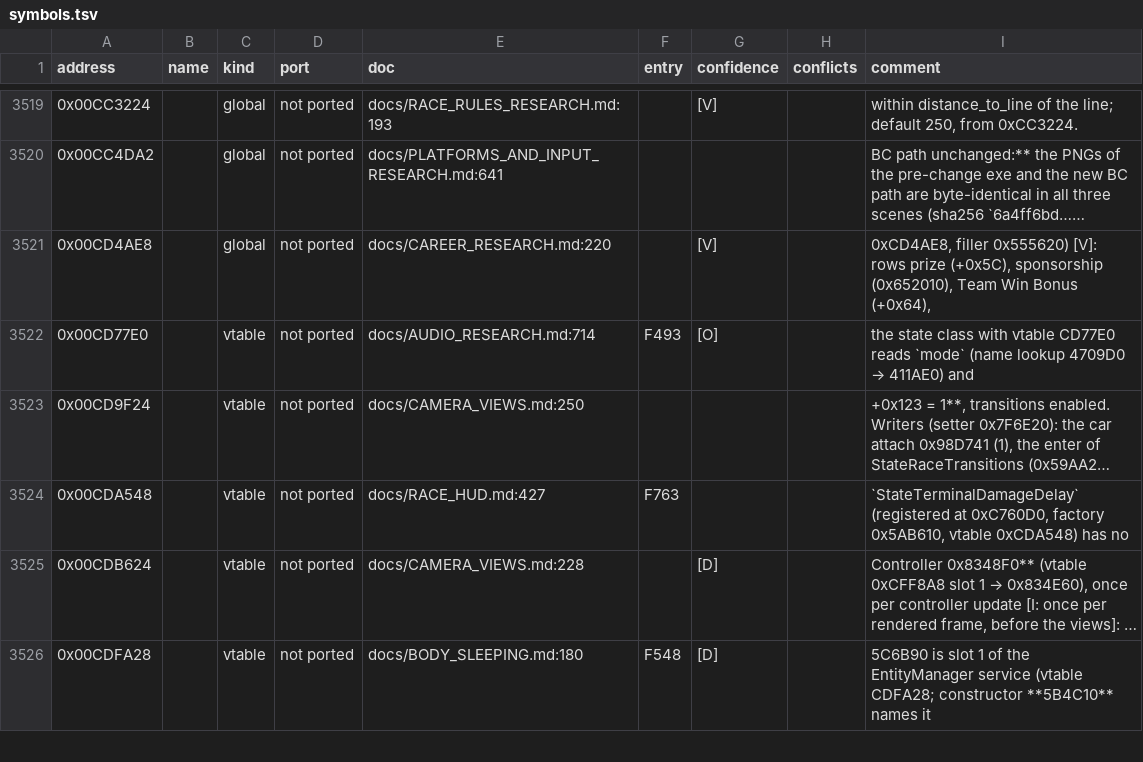
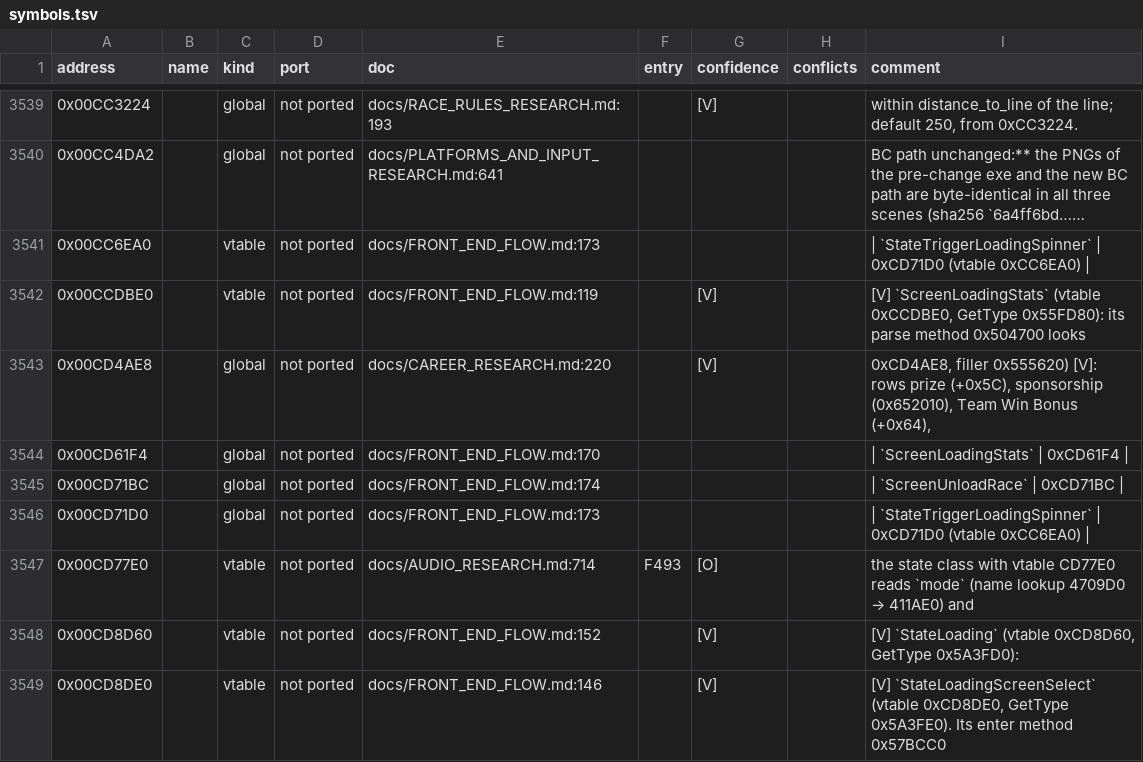
Before and after one commit to PipeKnight/drig-race-driver, a TSV file: docs/re/symbols.tsv, drawn as a sheet; only a part is shown, gaps mark what is left out; the shorter side is filled out with more unchanged rows; long unchanged cells end in …; the diff covers the shown part only; the diff names each change by its address in the sheet, - before the commit and + after, or states it on an @@ line.

Commit message:
F767 One-window front end: menu, loading screen and race in one process

```diff
--- a/docs/re/symbols.tsv
+++ b/docs/re/symbols.tsv
+row 3541: 0x00CC6EA0 |  | vtable | not ported | docs/FRONT_END_FLOW.md:173 |  |  |  | | `StateTriggerLoadingSpinner` | 0xCD71D0 (vtable 0xCC6EA0)
+row 3542: 0x00CCDBE0 |  | vtable | not ported | docs/FRONT_END_FLOW.md:119 |  | [V] |  | [V] `ScreenLoadingStats` (vtable 0xCCDBE0, GetType 0x55FD80): its parse method 0x504700 looks
+row 3544: 0x00CD61F4 |  | global | not ported | docs/FRONT_END_FLOW.md:170 |  |  |  | | `ScreenLoadingStats` | 0xCD61F4
+row 3545: 0x00CD71BC |  | global | not ported | docs/FRONT_END_FLOW.md:174 |  |  |  | | `ScreenUnloadRace` | 0xCD71BC
+row 3546: 0x00CD71D0 |  | global | not ported | docs/FRONT_END_FLOW.md:173 |  |  |  | | `StateTriggerLoadingSpinner` | 0xCD71D0 (vtable 0xCC6EA0)
+row 3548: 0x00CD8D60 |  | vtable | not ported | docs/FRONT_END_FLOW.md:152 |  | [V] |  | [V] `StateLoading` (vtable 0xCD8D60, GetType 0x5A3FD0):
+row 3549: 0x00CD8DE0 |  | vtable | not ported | docs/FRONT_END_FLOW.md:146 |  | [V] |  | [V] `StateLoadingScreenSelect` (vtable 0xCD8DE0, GetType 0x5A3FE0). Its enter method 0x57BCC0
```
Also changed, not shown: 25 added rows elsewhere in this file, 14 other files.
